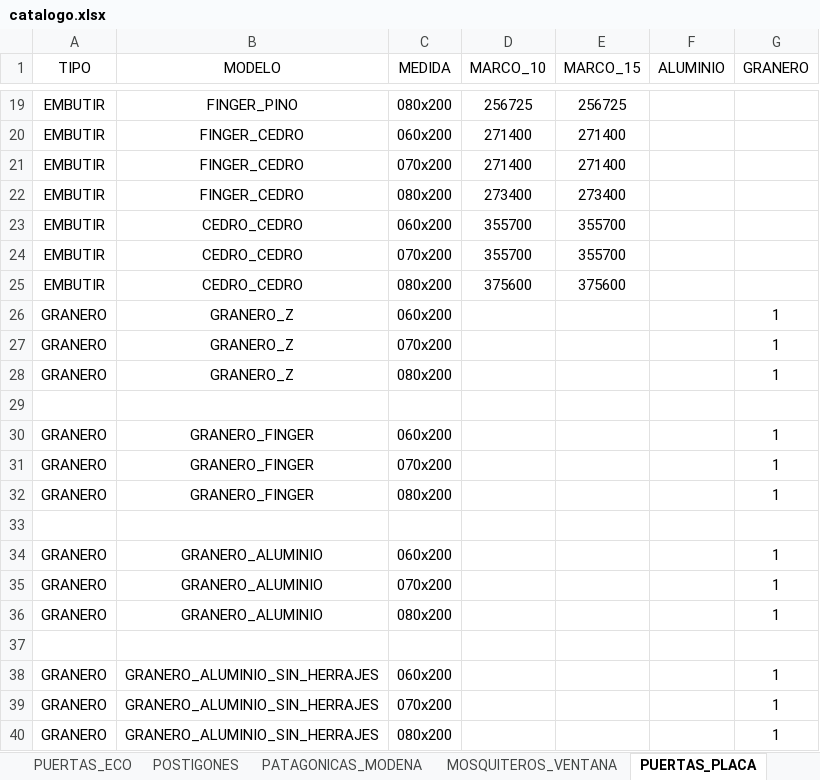
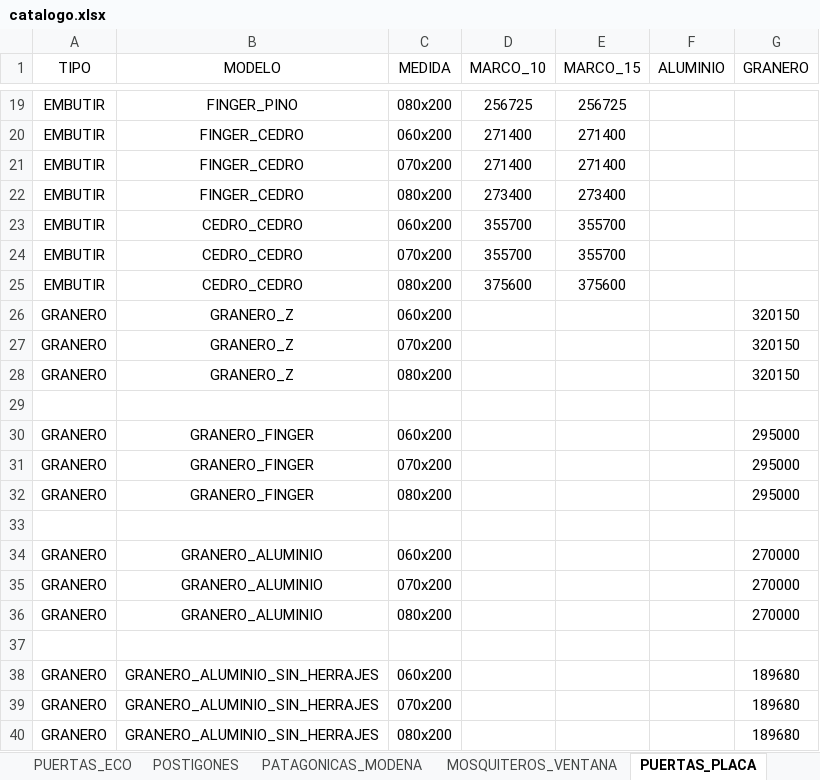
Before and after one commit to germanbelloni/sebamar-cotizador, an Excel workbook: backend/excel/catalogo.xlsx, sheet PUERTAS_PLACA, drawn as a sheet; only a part is shown, gaps mark what is left out; values as stored, in another font and other column widths than the file's, no borders; the diff names each change by its address in the sheet, - before the commit and + after, or states it on an @@ line.

```diff
--- a/backend/excel/catalogo.xlsx (sheet PUERTAS_PLACA)
+++ b/backend/excel/catalogo.xlsx (sheet PUERTAS_PLACA)
-G26:G28 (GRANERO): 1
+G26:G28 (GRANERO): 320150
-G30:G32 (GRANERO): 1
+G30:G32 (GRANERO): 295000
-G34:G36 (GRANERO): 1
+G34:G36 (GRANERO): 270000
-G38:G40 (GRANERO): 1
+G38:G40 (GRANERO): 189680
```
Also changed, not shown: sheet RAJAS_MODENA, sheet RAJAS_HERRERO, sheet PATAGONICAS_MODENA, sheet VENTANAS_MODENA, sheet PUERTAS_MODENA, sheet PUERTAS_HERRERO, 5 more sheets, 43 other files.
